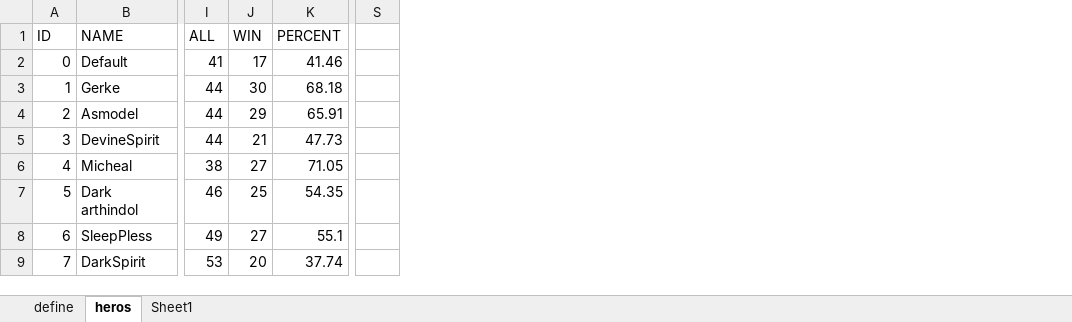
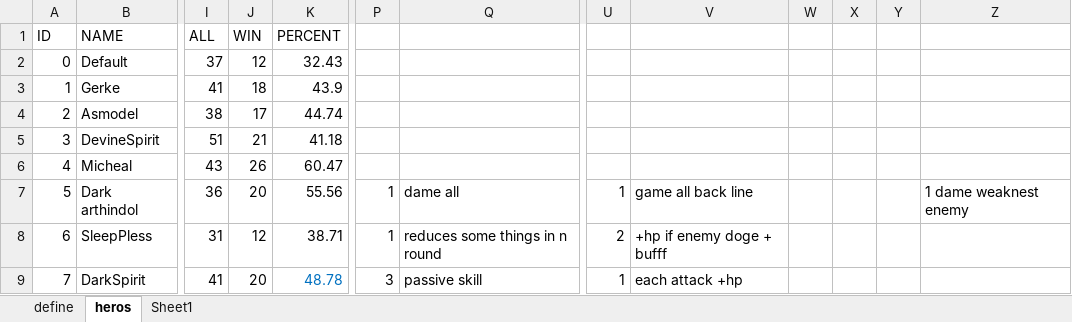
Before and after one commit to khoa243518/Battle-simulator, an Excel workbook: Assets/Resources/heros.xlsx, sheet heros, drawn as a sheet; only a part is shown, gaps mark what is left out; values as stored, in another font and other column widths than the file's, no borders; removed rows and columns are numbered as before the commit, all else as after; the diff covers the shown part only; the diff names each change by its address in the sheet, - before the commit and + after, or states it on an @@ line.

```diff
--- a/Assets/Resources/heros.xlsx (sheet heros)
+++ b/Assets/Resources/heros.xlsx (sheet heros)
+column P, rows 7-9: 1 | 1 | 3
+column Q, rows 7-9: dame all | reduces some things in n round | passive skill
-column S, empty
+column U, rows 7-9: 1 | 2 | 1
+column V, rows 7-9: game all back line | +hp if enemy doge + bufff | each attack +hp
+column W, empty
+column X, empty
+column Y, empty
+column Z, row 7: 1 dame weaknest enemy
-I2 (ALL): 41
+I2 (ALL): 37
-J2 (WIN): 17
+J2 (WIN): 12
-K2 (PERCENT): 41.46
+K2 (PERCENT): 32.43
-I3 (ALL): 44
+I3 (ALL): 41
-J3 (WIN): 30
+J3 (WIN): 18
-K3 (PERCENT): 68.18
+K3 (PERCENT): 43.9
-I4 (ALL): 44
+I4 (ALL): 38
-J4 (WIN): 29
+J4 (WIN): 17
-K4 (PERCENT): 65.91
+K4 (PERCENT): 44.74
-I5 (ALL): 44
+I5 (ALL): 51
-K5 (PERCENT): 47.73
+K5 (PERCENT): 41.18
-I6 (ALL): 38
+I6 (ALL): 43
-J6 (WIN): 27
+J6 (WIN): 26
-K6 (PERCENT): 71.05
+K6 (PERCENT): 60.47
-I7 (ALL): 46
+I7 (ALL): 36
-J7 (WIN): 25
+J7 (WIN): 20
-K7 (PERCENT): 54.35
+K7 (PERCENT): 55.56
-I8 (ALL): 49
+I8 (ALL): 31
-J8 (WIN): 27
+J8 (WIN): 12
-K8 (PERCENT): 55.1
+K8 (PERCENT): 38.71
-I9 (ALL): 53
+I9 (ALL): 41
-K9 (PERCENT): 37.74
+K9 (PERCENT): 48.78
-K9 text colour: black
+K9 text colour: #0070C0
```
Also changed, not shown: 132 edited cells and cell formats elsewhere in this sheet, 2 other files.
